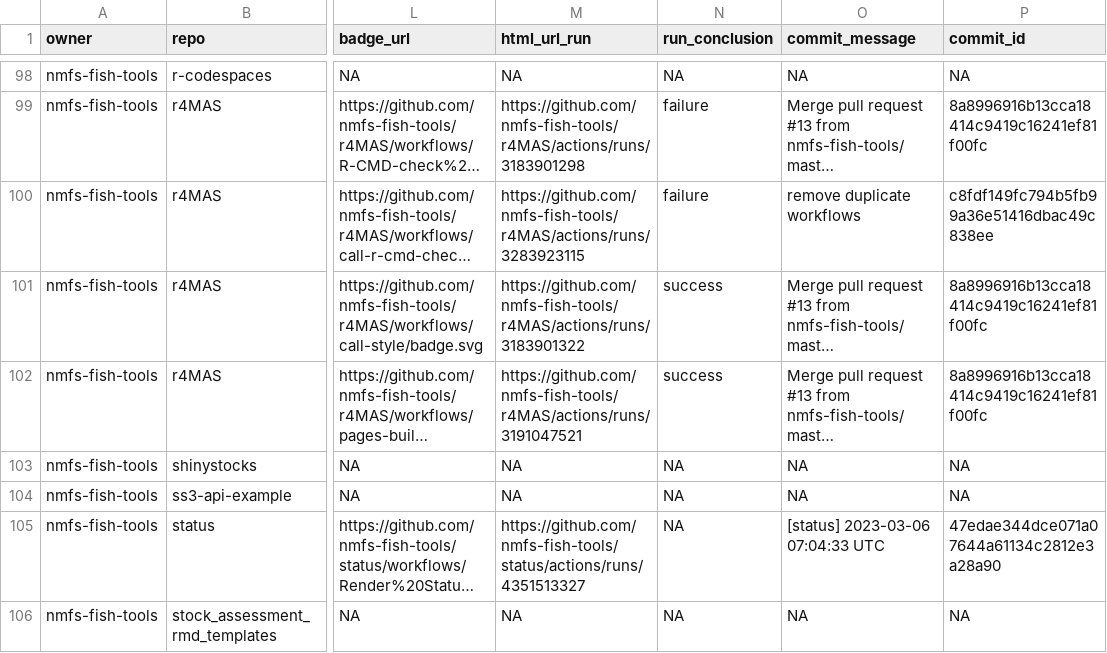
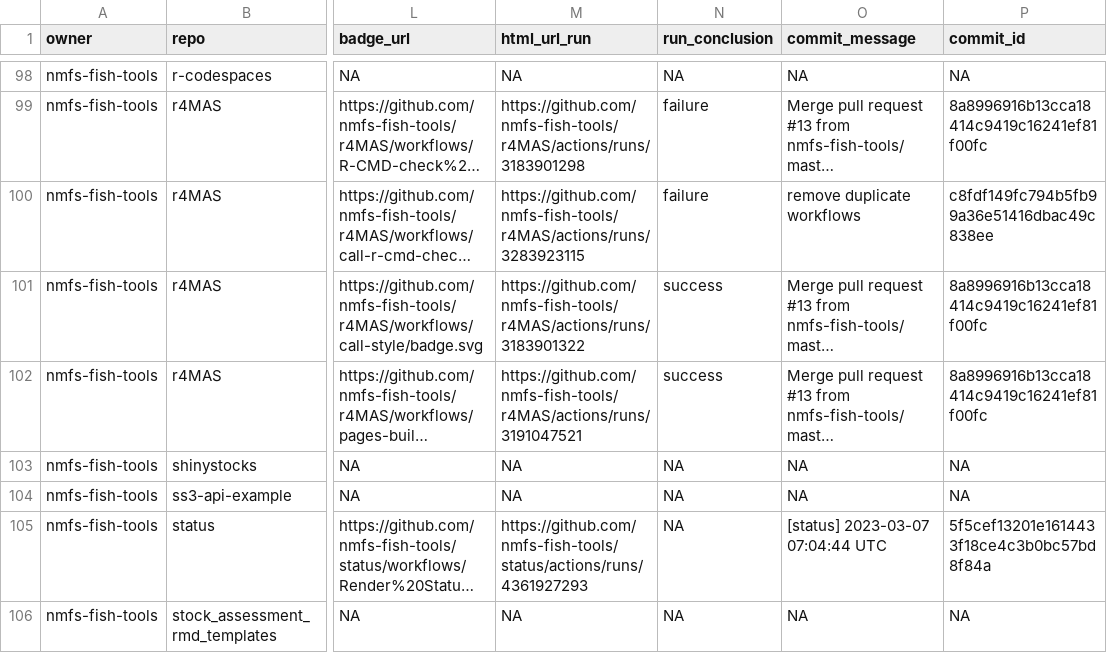
Before and after one commit to nmfs-ost/FIT-status, a CSV file: repos.csv, drawn as a sheet; only a part is shown, gaps mark what is left out; long unchanged cells end in …; the diff names each change by its address in the sheet, - before the commit and + after, or states it on an @@ line.

```diff
--- a/repos.csv
+++ b/repos.csv
-M105 (html_url_run): https://github.com/nmfs-fish-tools/status/actions/runs/4351513327
+M105 (html_url_run): https://github.com/nmfs-fish-tools/status/actions/runs/4361927293
-O105 (commit_message): [status] 2023-03-06 07:04:33 UTC
+O105 (commit_message): [status] 2023-03-07 07:04:44 UTC
-P105 (commit_id): 47edae344dce071a07644a61134c2812e3a28a90
+P105 (commit_id): 5f5cef13201e1614433f18ce4c3b0bc57bd8f84a
```
Also changed, not shown: 1 other file.
